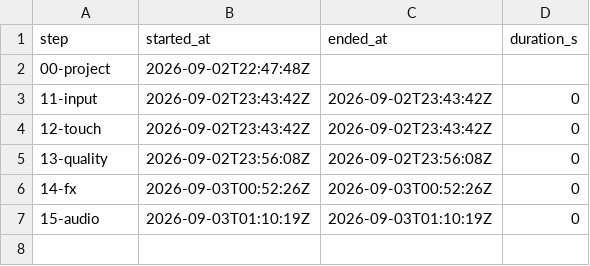
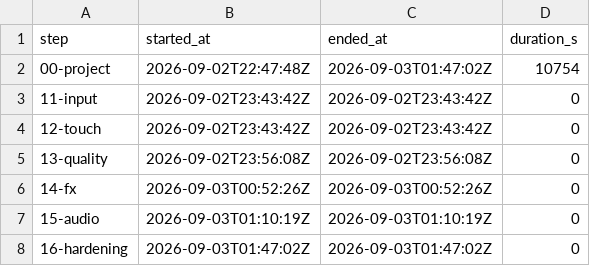
Before and after one commit to kinncj/neon-snake, a TSV file: claude-code-qwen3.8/docs/build-log.tsv, drawn as a sheet.

Commit message:
step: 16 hardening + docs

```diff
--- a/claude-code-qwen3.8/docs/build-log.tsv
+++ b/claude-code-qwen3.8/docs/build-log.tsv
@@ -1,3 +1,3 @@
 step	started_at	ended_at	duration_s
-00-project	2026-09-02T22:47:48Z
+00-project	2026-09-02T22:47:48Z	2026-09-03T01:47:02Z	10754
 11-input	2026-09-02T23:43:42Z	2026-09-02T23:43:42Z	0
@@ -7 +7,2 @@ step	started_at	ended_at	duration_s
 15-audio	2026-09-03T01:10:19Z	2026-09-03T01:10:19Z	0
+16-hardening	2026-09-03T01:47:02Z	2026-09-03T01:47:02Z	0
```
Also changed, not shown: 11 other files.
